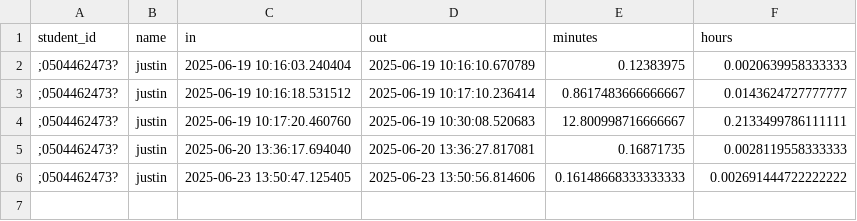
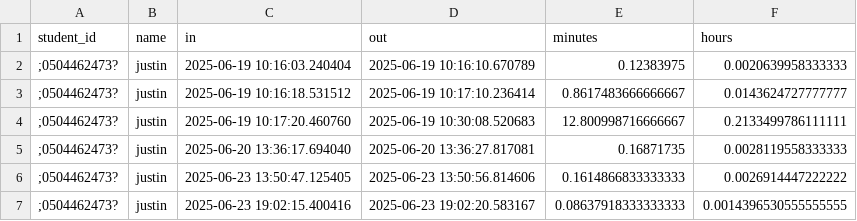
Before and after one commit to justinchiao/gbp-timecard, a CSV file: time.csv, drawn as a sheet.

Commit message:
waitress and google sheets api

```diff
--- a/time.csv
+++ b/time.csv
@@ -5,2 +5,3 @@ student_id,name,in,out,minutes,hours
 ;0504462473?,justin,2025-06-20 13:36:17.694040,2025-06-20 13:36:27.817081,0.16871735,0.0028119558333333
-;0504462473?,justin,2025-06-23 13:50:47.125405,2025-06-23 13:50:56.814606,0.16148668333333333,0.002691444722222222
+;0504462473?,justin,2025-06-23 13:50:47.125405,2025-06-23 13:50:56.814606,0.1614866833333333,0.0026914447222222
+;0504462473?,justin,2025-06-23 19:02:15.400416,2025-06-23 19:02:20.583167,0.08637918333333333,0.0014396530555555555
```
Also changed, not shown: 4 other files.
